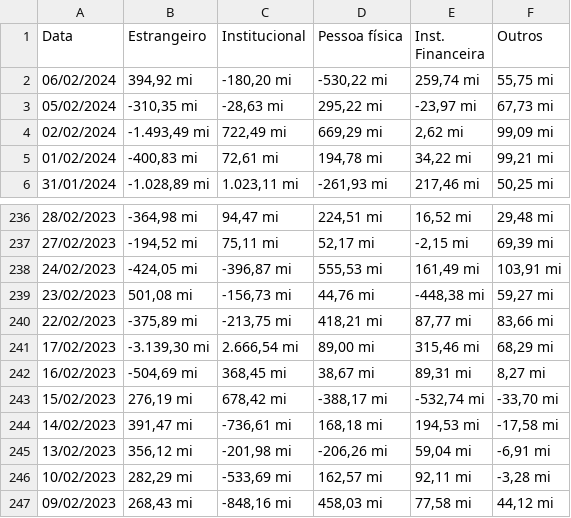
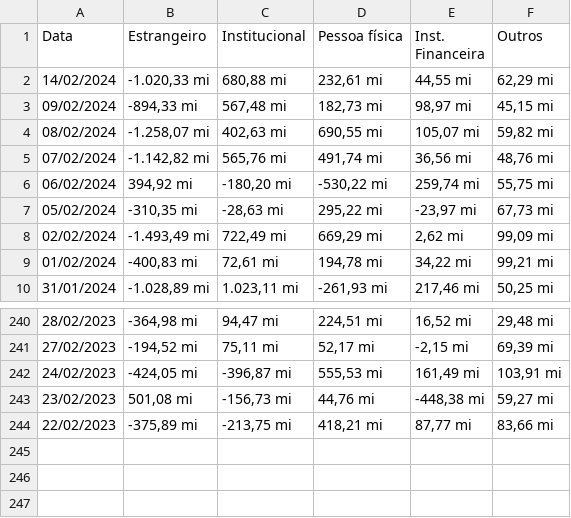
Before and after one commit to BDonadelli/Finance-playground, a CSV file: data/fluxo-estrangeiro.csv, drawn as a sheet; only a part is shown, gaps mark what is left out; removed rows and columns are numbered as before the commit, all else as after; the diff names each change by its address in the sheet, - before the commit and + after, or states it on an @@ line.

```diff
--- a/data/fluxo-estrangeiro.csv
+++ b/data/fluxo-estrangeiro.csv
+row 2: 14/02/2024 | -1.020,33 mi | 680,88 mi | 232,61 mi | 44,55 mi | 62,29 mi
+row 3: 09/02/2024 | -894,33 mi | 567,48 mi | 182,73 mi | 98,97 mi | 45,15 mi
+row 4: 08/02/2024 | -1.258,07 mi | 402,63 mi | 690,55 mi | 105,07 mi | 59,82 mi
+row 5: 07/02/2024 | -1.142,82 mi | 565,76 mi | 491,74 mi | 36,56 mi | 48,76 mi
-row 241: 17/02/2023 | -3.139,30 mi | 2.666,54 mi | 89,00 mi | 315,46 mi | 68,29 mi
-row 242: 16/02/2023 | -504,69 mi | 368,45 mi | 38,67 mi | 89,31 mi | 8,27 mi
-row 243: 15/02/2023 | 276,19 mi | 678,42 mi | -388,17 mi | -532,74 mi | -33,70 mi
-row 244: 14/02/2023 | 391,47 mi | -736,61 mi | 168,18 mi | 194,53 mi | -17,58 mi
-row 245: 13/02/2023 | 356,12 mi | -201,98 mi | -206,26 mi | 59,04 mi | -6,91 mi
-row 246: 10/02/2023 | 282,29 mi | -533,69 mi | 162,57 mi | 92,11 mi | -3,28 mi
-row 247: 09/02/2023 | 268,43 mi | -848,16 mi | 458,03 mi | 77,58 mi | 44,12 mi
```
Also changed, not shown: data/acoes-listadas-b3.csv, data/setores.csv, 7 other files.
